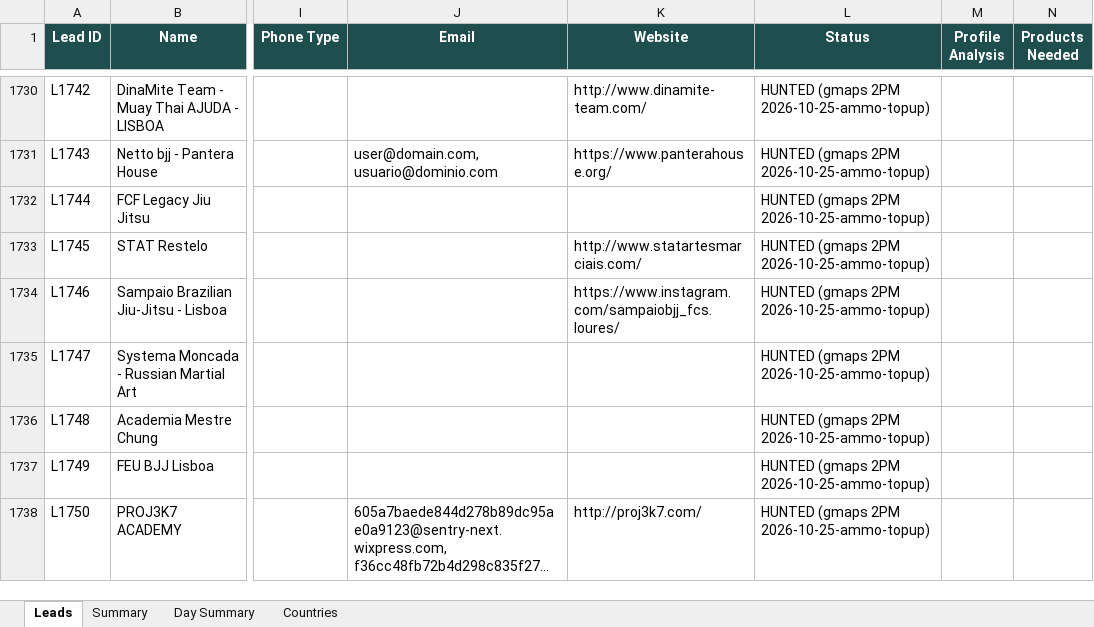
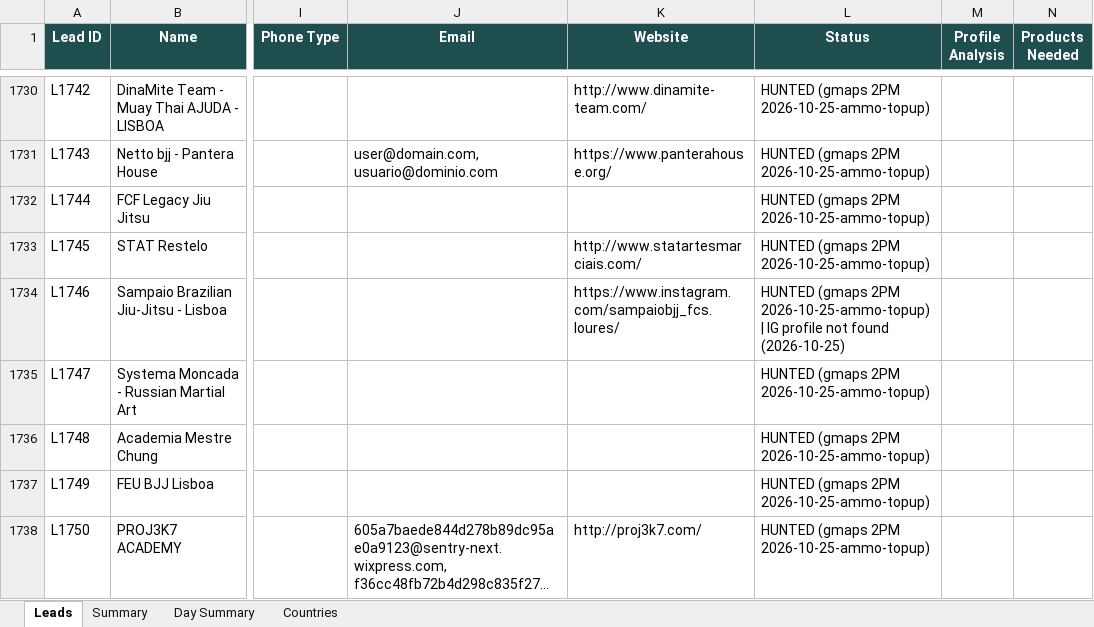
Before and after one commit to hsnwarriorapparel-dot/hsn-business, an Excel workbook: HWA_Lead_Tracker.xlsx, sheet Leads, drawn as a sheet; only a part is shown, gaps mark what is left out; long unchanged cells end in …; values as stored, in another font and other column widths than the file's, no borders; the diff covers the shown part only; the diff names each change by its address in the sheet, - before the commit and + after, or states it on an @@ line.

Commit message:
Day-11 final: +4 IG follow+DM (Lisbon/Zurich), tracker + WA list rebuilt (1930 leads)

```diff
--- a/HWA_Lead_Tracker.xlsx (sheet Leads)
+++ b/HWA_Lead_Tracker.xlsx (sheet Leads)
-L1734 (Status): …2PM 2026-10-25-ammo-topup)
+L1734 (Status): …2PM 2026-10-25-ammo-topup) | IG profile not found (2026-10-25)
```
Also changed, not shown: 5 edited cells elsewhere in this sheet, sheet Summary, sheet Day Summary, WA_Pending_List.xlsx, 4 other files.
